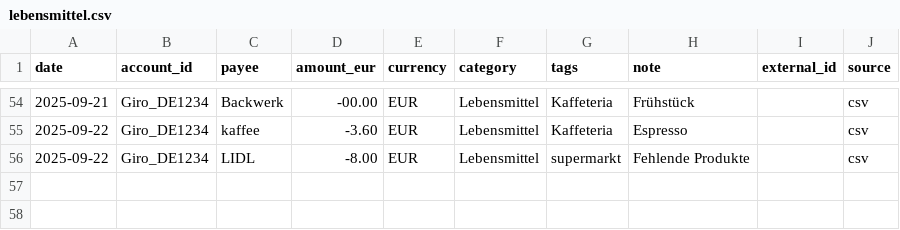
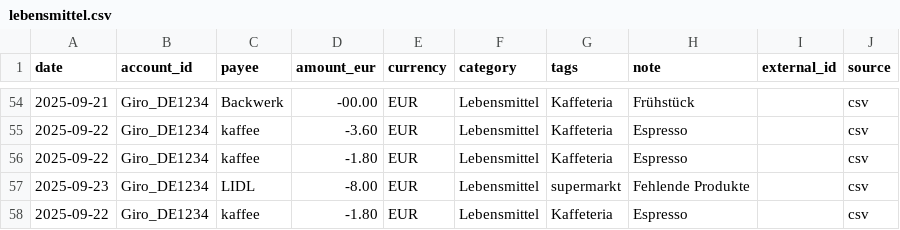
Before and after one commit to abdel0909/finanz-agent, a CSV file: data/inbox/lebensmittel.csv, drawn as a sheet; only a part is shown, gaps mark what is left out.

Commit message:
Update lebensmittel.csv

```diff
--- a/data/inbox/lebensmittel.csv
+++ b/data/inbox/lebensmittel.csv
@@ -55,2 +55,4 @@ date,account_id,payee,amount_eur,currency,category,tags,note,external_id,source
 2025-09-22,Giro_DE1234,kaffee,-3.60,EUR,Lebensmittel,Kaffeteria,"Espresso",,csv
-2025-09-22,Giro_DE1234,LIDL,-8.00,EUR,Lebensmittel,supermarkt,"Fehlende Produkte",,csv
+2025-09-22,Giro_DE1234,kaffee,-1.80,EUR,Lebensmittel,Kaffeteria,"Espresso",,csv
+2025-09-23,Giro_DE1234,LIDL,-8.00,EUR,Lebensmittel,supermarkt,"Fehlende Produkte",,csv
+2025-09-22,Giro_DE1234,kaffee,-1.80,EUR,Lebensmittel,Kaffeteria,"Espresso",,csv
```
